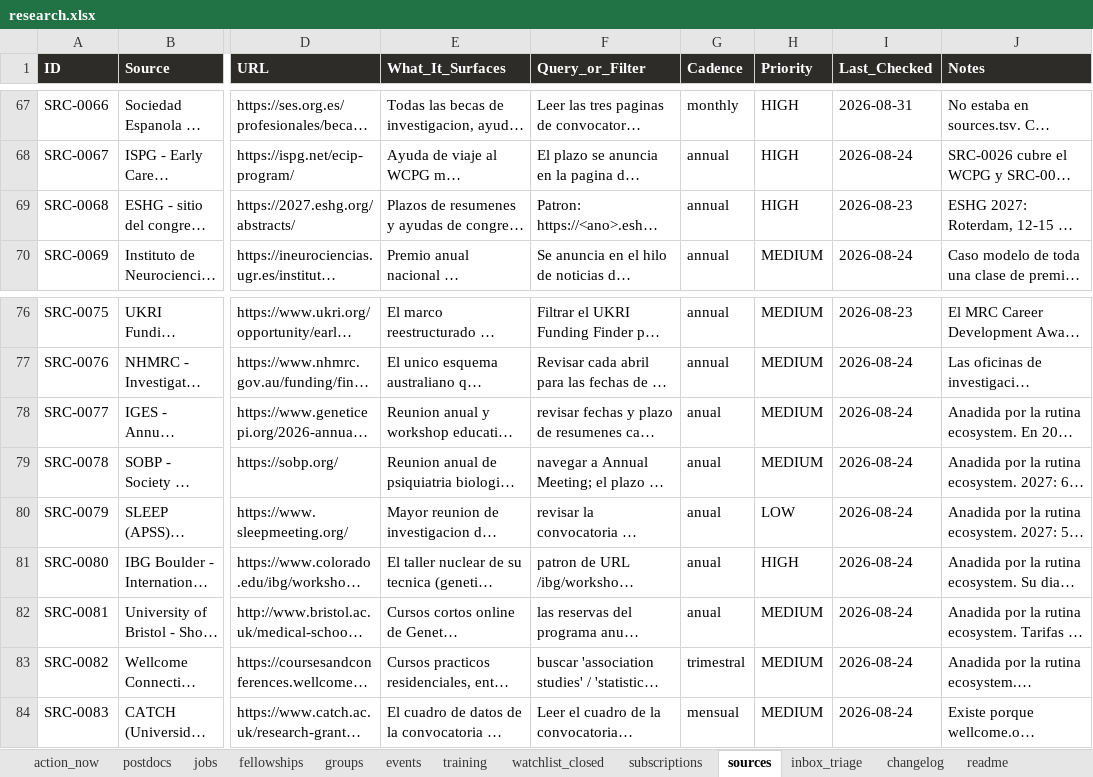
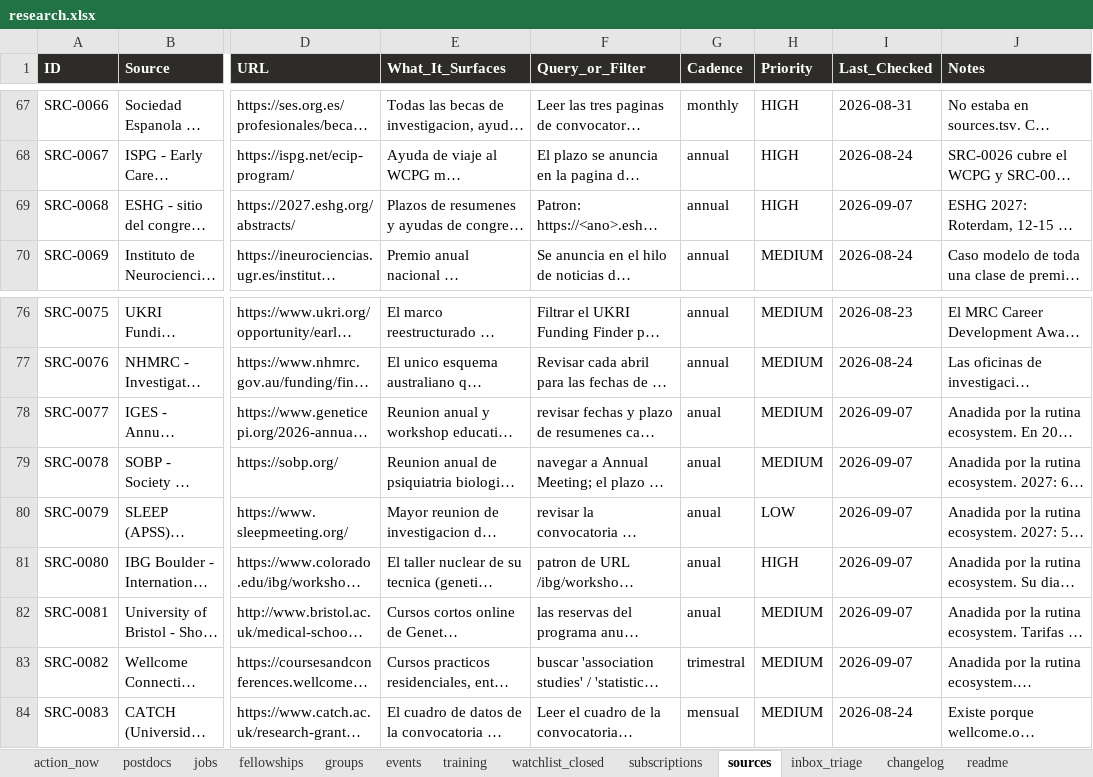
Before and after one commit to douglitas/scheduled-search-strategies, an Excel workbook: docs/research.xlsx, sheet sources, drawn as a sheet; only a part is shown, gaps mark what is left out; long unchanged cells end in …; values as stored, in another font and other column widths than the file's, no borders; the diff covers the shown part only; the diff names each change by its address in the sheet, - before the commit and + after, or states it on an @@ line.

```diff
--- a/docs/research.xlsx (sheet sources)
+++ b/docs/research.xlsx (sheet sources)
-I69 (Last_Checked): 2026-08-23
+I69 (Last_Checked): 2026-09-07
-I78:I83 (Last_Checked): 2026-08-24
+I78:I83 (Last_Checked): 2026-09-07
```
Also changed, not shown: 16 added rows and 6 edited cells elsewhere in this sheet, sheet changelog, sheet groups, sheet events, sheet training, sheet action_now, sheet subscriptions, 1 other file.
